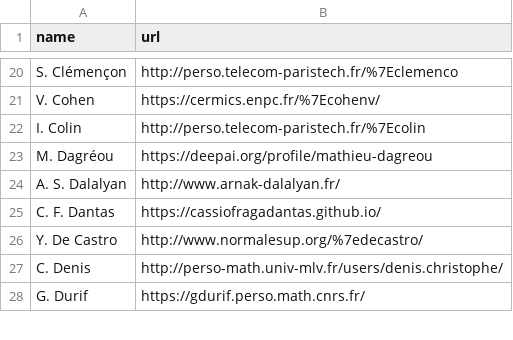
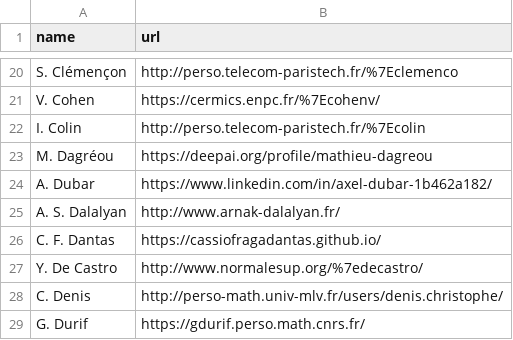
Before and after one commit to josephsalmon/agramfort.github.io, a CSV file: data/coauthors_url.csv, drawn as a sheet; only a part is shown, gaps mark what is left out; the diff names each change by its address in the sheet, - before the commit and + after, or states it on an @@ line.

```diff
--- a/data/coauthors_url.csv
+++ b/data/coauthors_url.csv
+row 24: A. Dubar | https://www.linkedin.com/in/axel-dubar-1b462a182/
```
Also changed, not shown: 6 other files.
